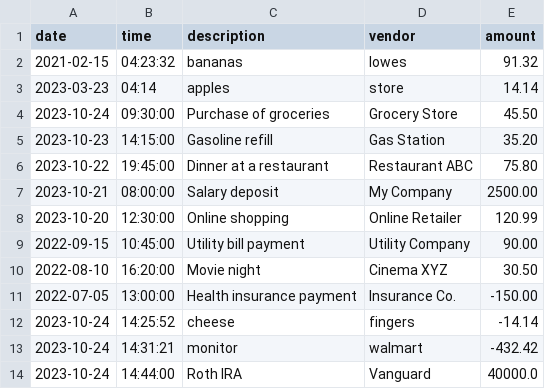
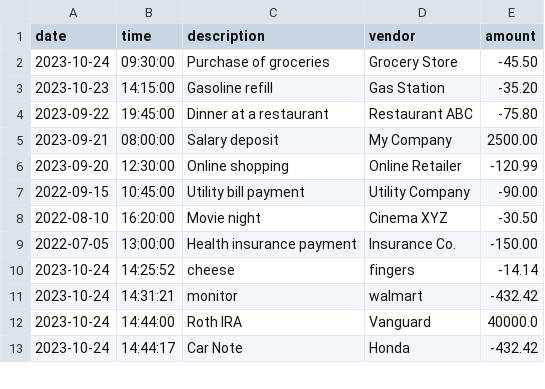
Before and after one commit to Joshua722/AccountingLedgerApp, a CSV file: src/main/resources/transactions.csv, drawn as a sheet; only a part is shown; the shorter side is filled out with more unchanged rows; the diff covers the shown part only.

Commit message:
fixed month to date error

```diff
--- a/src/main/resources/transactions.csv
+++ b/src/main/resources/transactions.csv
@@ -1,11 +1,9 @@
 date|time|description|vendor|amount
-2021-02-15|04:23:32|bananas|lowes|91.32
-2023-03-23|04:14|apples|store|14.14
-2023-10-24|09:30:00|Purchase of groceries|Grocery Store|45.50
-2023-10-23|14:15:00|Gasoline refill|Gas Station|35.20
-2023-10-22|19:45:00|Dinner at a restaurant|Restaurant ABC|75.80
-2023-10-21|08:00:00|Salary deposit|My Company|2500.00
-2023-10-20|12:30:00|Online shopping|Online Retailer|120.99
-2022-09-15|10:45:00|Utility bill payment|Utility Company|90.00
-2022-08-10|16:20:00|Movie night|Cinema XYZ|30.50
+2023-10-24|09:30:00|Purchase of groceries|Grocery Store|-45.50
+2023-10-23|14:15:00|Gasoline refill|Gas Station|-35.20
+2023-09-22|19:45:00|Dinner at a restaurant|Restaurant ABC|-75.80
+2023-09-21|08:00:00|Salary deposit|My Company|2500.00
+2023-09-20|12:30:00|Online shopping|Online Retailer|-120.99
+2022-09-15|10:45:00|Utility bill payment|Utility Company|-90.00
+2022-08-10|16:20:00|Movie night|Cinema XYZ|-30.50
 2022-07-05|13:00:00|Health insurance payment|Insurance Co.|-150.00
```
Also changed, not shown: 10 added rows, 1 removed row and 22 edited cells elsewhere in this file, 1 other file.
